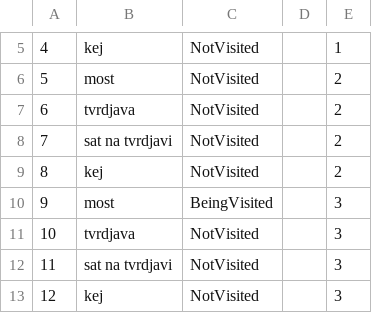
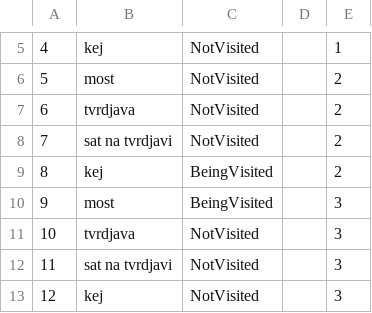
Before and after one commit to dokma11/SIMS-Project-Group-4-Team-B, a CSV file: Sims2023/Sims2023/Resources/Data/keyPoints.csv, drawn as a sheet; only a part is shown, gaps mark what is left out.

```diff
--- a/Sims2023/Sims2023/Resources/Data/keyPoints.csv
+++ b/Sims2023/Sims2023/Resources/Data/keyPoints.csv
@@ -8,3 +8,3 @@
 7|sat na tvrdjavi|NotVisited||2
-8|kej|NotVisited||2
+8|kej|BeingVisited||2
 9|most|BeingVisited||3
```
Also changed, not shown: 4 other files.
